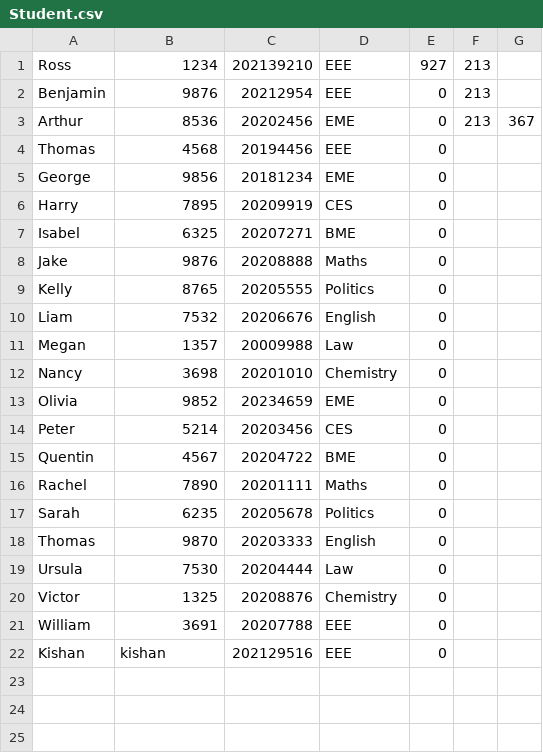
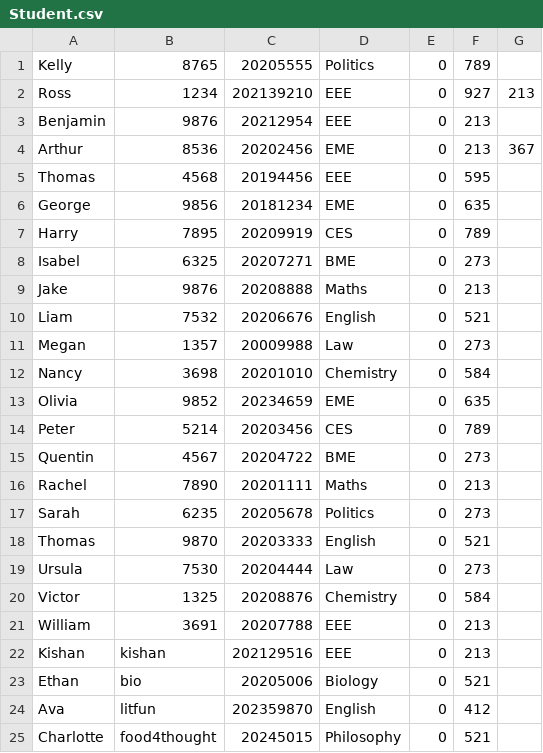
Before and after one commit to RDC23/ee273-project, a CSV file: project_code/Student.csv, drawn as a sheet.

```diff
--- a/project_code/Student.csv
+++ b/project_code/Student.csv
@@ -1,22 +1,25 @@
-Ross,1234,202139210,EEE,927,213
+Kelly,8765,20205555,Politics,0,789
+Ross,1234,202139210,EEE,0,927,213
 Benjamin,9876,20212954,EEE,0,213
 Arthur,8536,20202456,EME,0,213,367
-Thomas,4568,20194456,EEE,0
-George,9856,20181234,EME,0
-Harry,7895,20209919,CES,0
-Isabel,6325,20207271,BME,0
-Jake,9876,20208888,Maths,0
-Kelly,8765,20205555,Politics,0
-Liam,7532,20206676,English,0
-Megan,1357,20009988,Law,0
-Nancy,3698,20201010,Chemistry,0
-Olivia,9852,20234659,EME,0
-Peter,5214,20203456,CES,0
-Quentin,4567,20204722,BME,0
-Rachel,7890,20201111,Maths,0
-Sarah,6235,20205678,Politics,0
-Thomas,9870,20203333,English,0
-Ursula,7530,20204444,Law,0
-Victor,1325,20208876,Chemistry,0
-William,3691,20207788,EEE,0
-Kishan,kishan,202129516,EEE,0
+Thomas,4568,20194456,EEE,0,595
+George,9856,20181234,EME,0,635
+Harry,7895,20209919,CES,0,789
+Isabel,6325,20207271,BME,0,273
+Jake,9876,20208888,Maths,0,213
+Liam,7532,20206676,English,0,521
+Megan,1357,20009988,Law,0,273
+Nancy,3698,20201010,Chemistry,0,584
+Olivia,9852,20234659,EME,0,635
+Peter,5214,20203456,CES,0,789
+Quentin,4567,20204722,BME,0,273
+Rachel,7890,20201111,Maths,0,213
+Sarah,6235,20205678,Politics,0,273
+Thomas,9870,20203333,English,0,521
+Ursula,7530,20204444,Law,0,273
+Victor,1325,20208876,Chemistry,0,584
+William,3691,20207788,EEE,0,213
+Kishan,kishan,202129516,EEE,0,213
+Ethan,bio,20205006,Biology,0,521
+Ava,litfun,202359870,English,0,412
+Charlotte,food4thought,20245015,Philosophy,0,521
```
Also changed, not shown: project_code/Project.csv, 13 other files.
